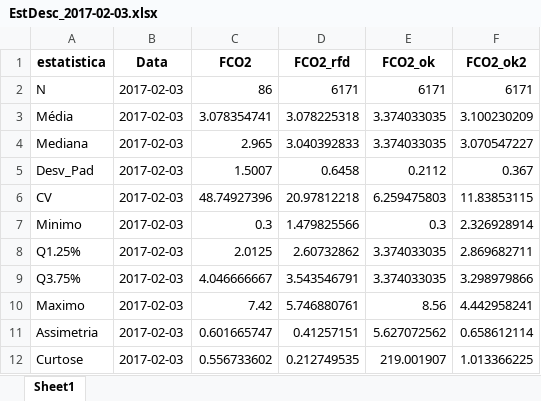
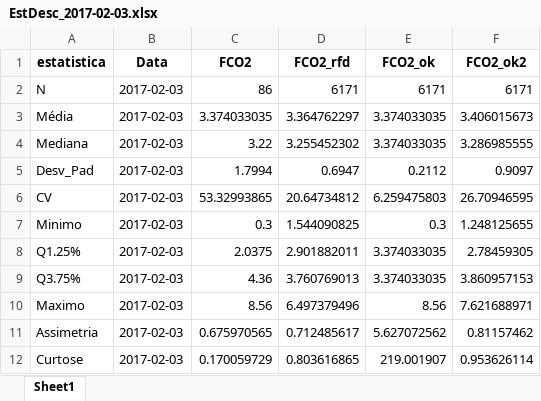
Before and after one commit to arpanosso/spatial-ml, an Excel workbook: Docs/EstDesc_2017-02-03.xlsx, sheet Sheet1, drawn as a sheet; values as stored, in another font and other column widths than the file's, no borders; the diff names each change by its address in the sheet, - before the commit and + after, or states it on an @@ line.

```diff
--- a/Docs/EstDesc_2017-02-03.xlsx (sheet Sheet1)
+++ b/Docs/EstDesc_2017-02-03.xlsx (sheet Sheet1)
-C3 (FCO2): 3.078354741
+C3 (FCO2): 3.374033035
-D3 (FCO2_rfd): 3.078225318
+D3 (FCO2_rfd): 3.364762297
-F3 (FCO2_ok2): 3.100230209
+F3 (FCO2_ok2): 3.406015673
-C4 (FCO2): 2.965
+C4 (FCO2): 3.22
-D4 (FCO2_rfd): 3.040392833
+D4 (FCO2_rfd): 3.255452302
-F4 (FCO2_ok2): 3.070547227
+F4 (FCO2_ok2): 3.286985555
-C5 (FCO2): 1.5007
+C5 (FCO2): 1.7994
-D5 (FCO2_rfd): 0.6458
+D5 (FCO2_rfd): 0.6947
-F5 (FCO2_ok2): 0.367
+F5 (FCO2_ok2): 0.9097
-C6 (FCO2): 48.74927396
+C6 (FCO2): 53.32993865
-D6 (FCO2_rfd): 20.97812218
+D6 (FCO2_rfd): 20.64734812
-F6 (FCO2_ok2): 11.83853115
+F6 (FCO2_ok2): 26.70946595
-D7 (FCO2_rfd): 1.479825566
+D7 (FCO2_rfd): 1.544090825
-F7 (FCO2_ok2): 2.326928914
+F7 (FCO2_ok2): 1.248125655
-C8 (FCO2): 2.0125
+C8 (FCO2): 2.0375
-D8 (FCO2_rfd): 2.60732862
+D8 (FCO2_rfd): 2.901882011
-F8 (FCO2_ok2): 2.869682711
+F8 (FCO2_ok2): 2.78459305
-C9 (FCO2): 4.046666667
+C9 (FCO2): 4.36
-D9 (FCO2_rfd): 3.543546791
+D9 (FCO2_rfd): 3.760769013
-F9 (FCO2_ok2): 3.298979866
+F9 (FCO2_ok2): 3.860957153
-C10 (FCO2): 7.42
+C10 (FCO2): 8.56
-D10 (FCO2_rfd): 5.746880761
+D10 (FCO2_rfd): 6.497379496
-F10 (FCO2_ok2): 4.442958241
+F10 (FCO2_ok2): 7.621688971
-C11 (FCO2): 0.601665747
+C11 (FCO2): 0.675970565
-D11 (FCO2_rfd): 0.41257151
+D11 (FCO2_rfd): 0.712485617
-F11 (FCO2_ok2): 0.658612114
+F11 (FCO2_ok2): 0.81157462
-C12 (FCO2): 0.556733602
+C12 (FCO2): 0.170059729
-D12 (FCO2_rfd): 0.212749535
+D12 (FCO2_rfd): 0.803616865
-F12 (FCO2_ok2): 1.013366225
+F12 (FCO2_ok2): 0.953626114
```
Also changed, not shown: Docs/EstDesc_2017-02-09.xlsx, Docs/EstDesc_2017-02-22.xlsx, 11 other files.
